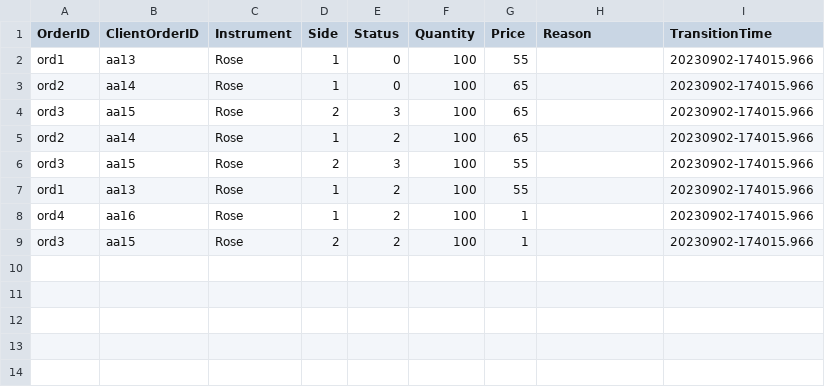
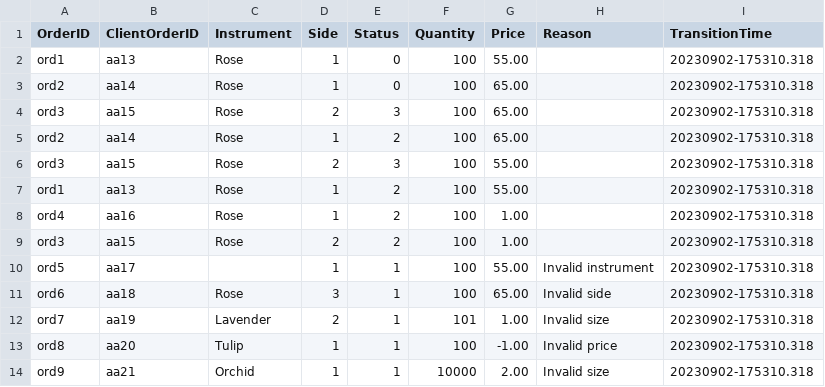
Before and after one commit to Ishana-Dewmini/LSEG_Flower-Exchange, a CSV file: execution_reports.csv, drawn as a sheet.

Commit message:
Change output price to be in 2 decimal places

```diff
--- a/execution_reports.csv
+++ b/execution_reports.csv
@@ -1,9 +1,14 @@
 OrderID,ClientOrderID,Instrument,Side,Status,Quantity,Price,Reason,TransitionTime
-ord1,aa13,Rose,1,0,100,55,,20230902-174015.966
-ord2,aa14,Rose,1,0,100,65,,20230902-174015.966
-ord3,aa15,Rose,2,3,100,65,,20230902-174015.966
-ord2,aa14,Rose,1,2,100,65,,20230902-174015.966
-ord3,aa15,Rose,2,3,100,55,,20230902-174015.966
-ord1,aa13,Rose,1,2,100,55,,20230902-174015.966
-ord4,aa16,Rose,1,2,100,1,,20230902-174015.966
-ord3,aa15,Rose,2,2,100,1,,20230902-174015.966
+ord1,aa13,Rose,1,0,100,55.00,,20230902-175310.318
+ord2,aa14,Rose,1,0,100,65.00,,20230902-175310.318
+ord3,aa15,Rose,2,3,100,65.00,,20230902-175310.318
+ord2,aa14,Rose,1,2,100,65.00,,20230902-175310.318
+ord3,aa15,Rose,2,3,100,55.00,,20230902-175310.318
+ord1,aa13,Rose,1,2,100,55.00,,20230902-175310.318
+ord4,aa16,Rose,1,2,100,1.00,,20230902-175310.318
+ord3,aa15,Rose,2,2,100,1.00,,20230902-175310.318
+ord5,aa17,,1,1,100,55.00,Invalid instrument,20230902-175310.318
+ord6,aa18,Rose,3,1,100,65.00,Invalid side,20230902-175310.318
+ord7,aa19,Lavender,2,1,101,1.00,Invalid size,20230902-175310.318
+ord8,aa20,Tulip,1,1,100,-1.00,Invalid price,20230902-175310.318
+ord9,aa21,Orchid,1,1,10000,2.00,Invalid size,20230902-175310.318
```
Also changed, not shown: 4 other files.
